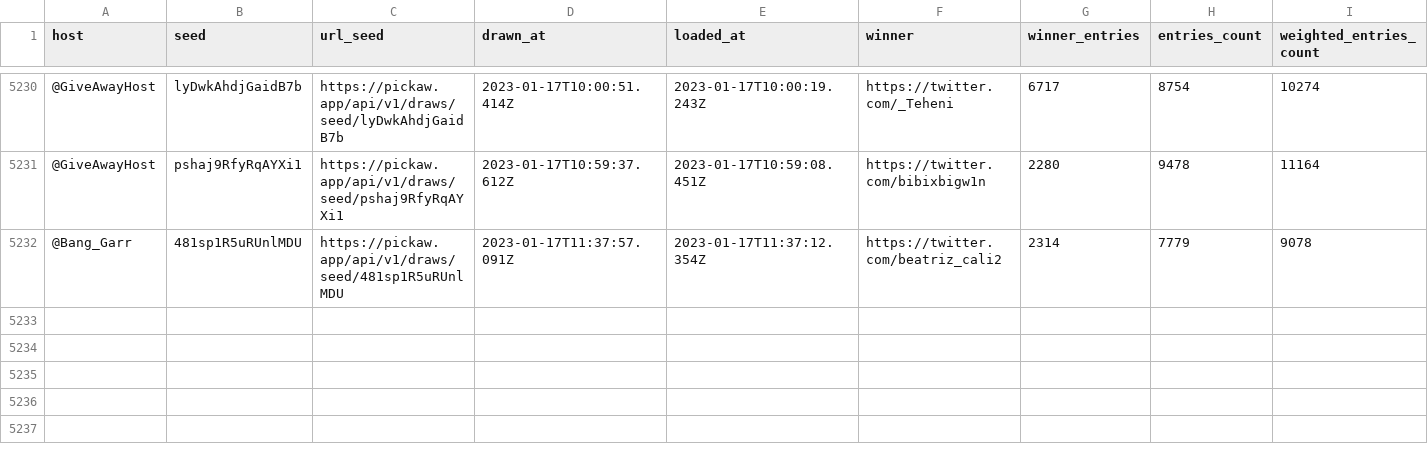
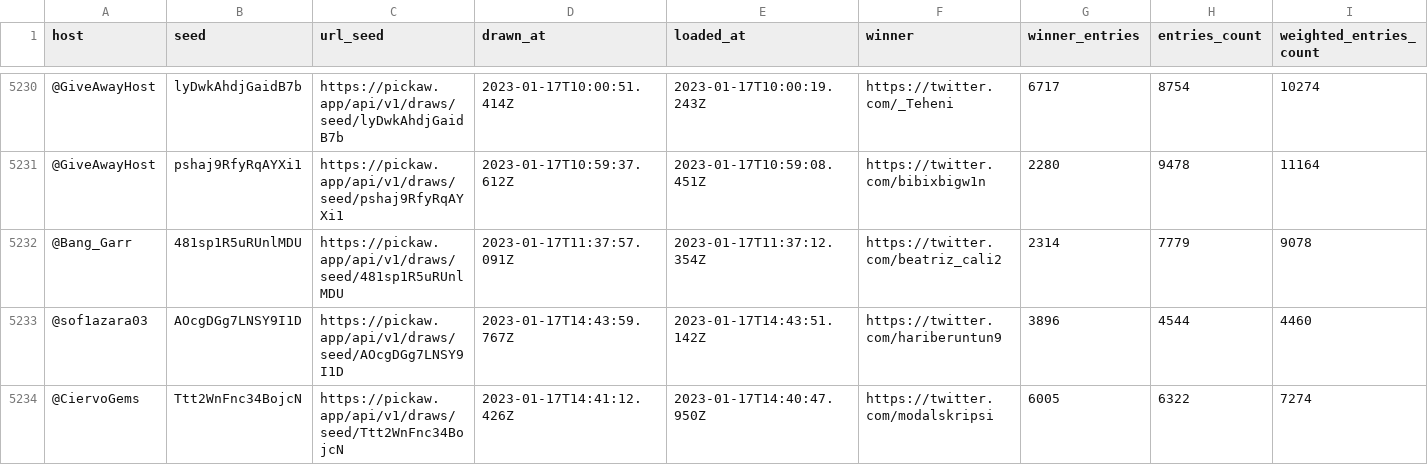
Before and after one commit to ilham-mukti/pickaw_analysis, a CSV file: list_pickaw_contest.csv, drawn as a sheet; only a part is shown, gaps mark what is left out; rows hold the shown columns only; the diff names each change by its address in the sheet, - before the commit and + after, or states it on an @@ line.

```diff
--- a/list_pickaw_contest.csv
+++ b/list_pickaw_contest.csv
+row 5233: @sof1azara03 | AOcgDGg7LNSY9I1D | https://pickaw.app/api/v1/draws/seed/AOcgDGg7LNSY9I1D | 2023-01-17T14:43:59.767Z | 2023-01-17T14:43:51.142Z | https://twitter.com/hariberuntun9 | 3896 | 4544 | 4460
+row 5234: @CiervoGems | Ttt2WnFnc34BojcN | https://pickaw.app/api/v1/draws/seed/Ttt2WnFnc34BojcN | 2023-01-17T14:41:12.426Z | 2023-01-17T14:40:47.950Z | https://twitter.com/modalskripsi | 6005 | 6322 | 7274
```
Also changed, not shown: 2 other files.
